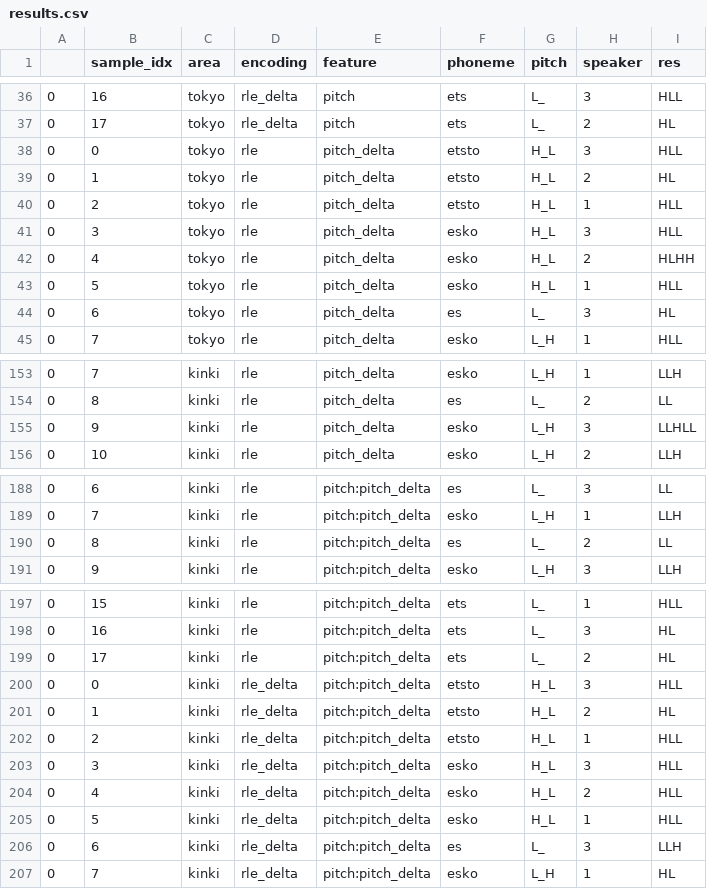
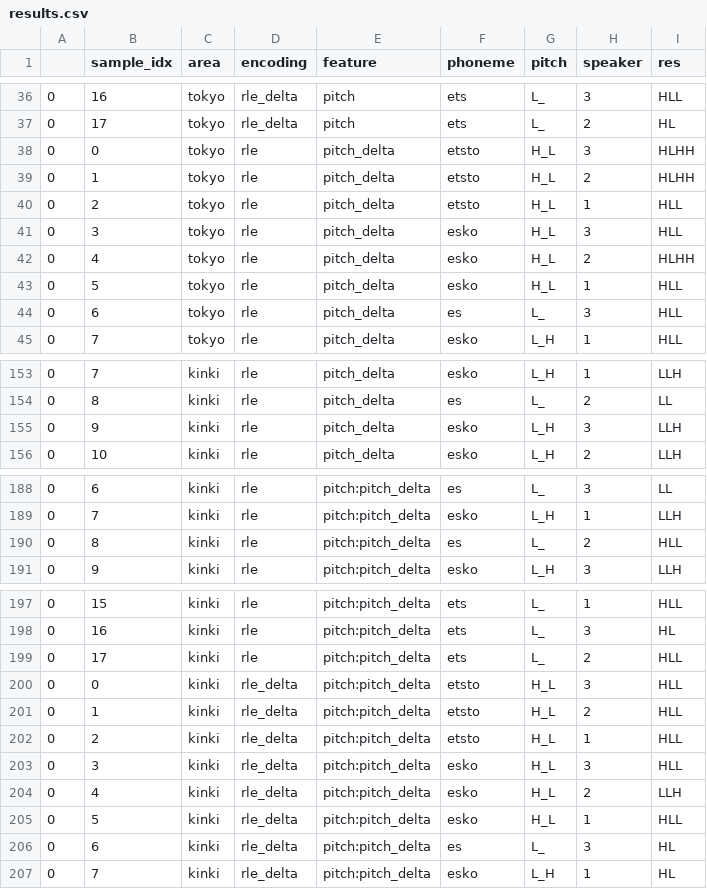
Before and after one commit to kishiyamat/illusory-vowel-keihan, a CSV file: model/artifacts/results.csv, drawn as a sheet; only a part is shown, gaps mark what is left out; the diff covers the shown part only.

```diff
--- a/model/artifacts/results.csv
+++ b/model/artifacts/results.csv
@@ -37,4 +37,4 @@
 0,17,tokyo,rle_delta,pitch,ets,L_,2,HL
-0,0,tokyo,rle,pitch_delta,etsto,H_L,3,HLL
-0,1,tokyo,rle,pitch_delta,etsto,H_L,2,HL
+0,0,tokyo,rle,pitch_delta,etsto,H_L,3,HLHH
+0,1,tokyo,rle,pitch_delta,etsto,H_L,2,HLHH
 0,2,tokyo,rle,pitch_delta,etsto,H_L,1,HLL
@@ -43,3 +43,3 @@
 0,5,tokyo,rle,pitch_delta,esko,H_L,1,HLL
-0,6,tokyo,rle,pitch_delta,es,L_,3,HL
+0,6,tokyo,rle,pitch_delta,es,L_,3,HLL
 0,7,tokyo,rle,pitch_delta,esko,L_H,1,HLL
@@ -154,3 +154,3 @@
 0,8,kinki,rle,pitch_delta,es,L_,2,LL
-0,9,kinki,rle,pitch_delta,esko,L_H,3,LLHLL
+0,9,kinki,rle,pitch_delta,esko,L_H,3,LLH
 0,10,kinki,rle,pitch_delta,esko,L_H,2,LLH
@@ -189,3 +189,3 @@
 0,7,kinki,rle,pitch:pitch_delta,esko,L_H,1,LLH
-0,8,kinki,rle,pitch:pitch_delta,es,L_,2,LL
+0,8,kinki,rle,pitch:pitch_delta,es,L_,2,HLL
 0,9,kinki,rle,pitch:pitch_delta,esko,L_H,3,LLH
@@ -198,10 +198,10 @@
 0,16,kinki,rle,pitch:pitch_delta,ets,L_,3,HL
-0,17,kinki,rle,pitch:pitch_delta,ets,L_,2,HL
+0,17,kinki,rle,pitch:pitch_delta,ets,L_,2,HLL
 0,0,kinki,rle_delta,pitch:pitch_delta,etsto,H_L,3,HLL
-0,1,kinki,rle_delta,pitch:pitch_delta,etsto,H_L,2,HL
+0,1,kinki,rle_delta,pitch:pitch_delta,etsto,H_L,2,HLL
 0,2,kinki,rle_delta,pitch:pitch_delta,etsto,H_L,1,HLL
 0,3,kinki,rle_delta,pitch:pitch_delta,esko,H_L,3,HLL
-0,4,kinki,rle_delta,pitch:pitch_delta,esko,H_L,2,HLL
+0,4,kinki,rle_delta,pitch:pitch_delta,esko,H_L,2,LLH
 0,5,kinki,rle_delta,pitch:pitch_delta,esko,H_L,1,HLL
-0,6,kinki,rle_delta,pitch:pitch_delta,es,L_,3,LLH
+0,6,kinki,rle_delta,pitch:pitch_delta,es,L_,3,HL
 0,7,kinki,rle_delta,pitch:pitch_delta,esko,L_H,1,HL
```
Also changed, not shown: 33 edited cells elsewhere in this file, 4 other files.
